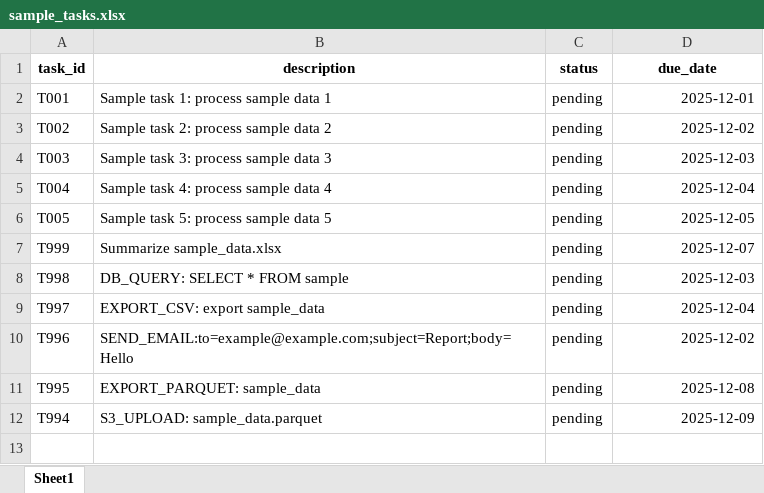
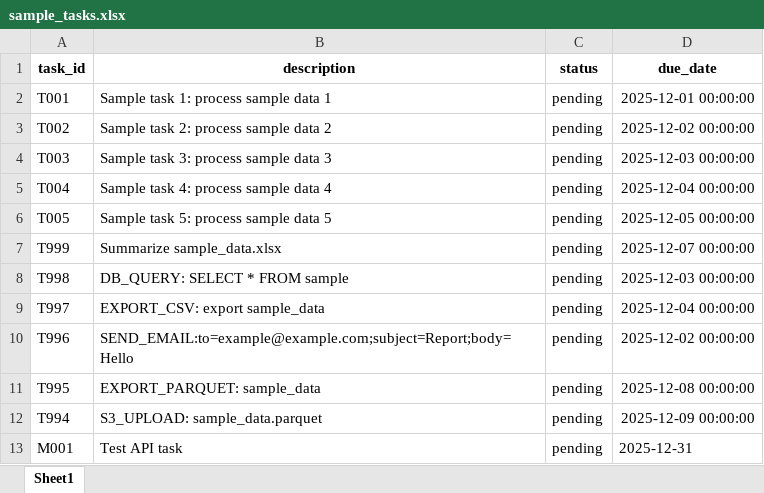
Before and after one commit to hvrryh-web/test, an Excel workbook: resources/sample_tasks.xlsx, sheet Sheet1, drawn as a sheet; values as stored, in another font and other column widths than the file's, no borders; the diff names each change by its address in the sheet, - before the commit and + after, or states it on an @@ line.

```diff
--- a/resources/sample_tasks.xlsx (sheet Sheet1)
+++ b/resources/sample_tasks.xlsx (sheet Sheet1)
-D2 (due_date): 2025-12-01
+D2 (due_date): 2025-12-01 00:00:00
-D3 (due_date): 2025-12-02
+D3 (due_date): 2025-12-02 00:00:00
-D4 (due_date): 2025-12-03
+D4 (due_date): 2025-12-03 00:00:00
-D5 (due_date): 2025-12-04
+D5 (due_date): 2025-12-04 00:00:00
-D6 (due_date): 2025-12-05
+D6 (due_date): 2025-12-05 00:00:00
-D7 (due_date): 2025-12-07
+D7 (due_date): 2025-12-07 00:00:00
-D8 (due_date): 2025-12-03
+D8 (due_date): 2025-12-03 00:00:00
-D9 (due_date): 2025-12-04
+D9 (due_date): 2025-12-04 00:00:00
-D10 (due_date): 2025-12-02
+D10 (due_date): 2025-12-02 00:00:00
-D11 (due_date): 2025-12-08
+D11 (due_date): 2025-12-08 00:00:00
-D12 (due_date): 2025-12-09
+D12 (due_date): 2025-12-09 00:00:00
+row 13: M001 | Test API task | pending | 2025-12-31
```
Also changed, not shown: resources/credentials_template.xlsx, resources/sample_data.xlsx, 16 other files.
